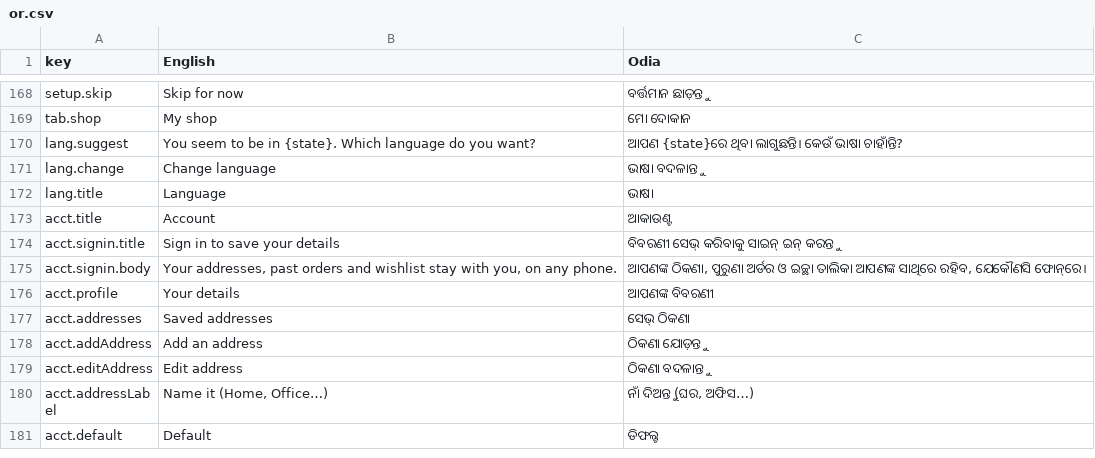
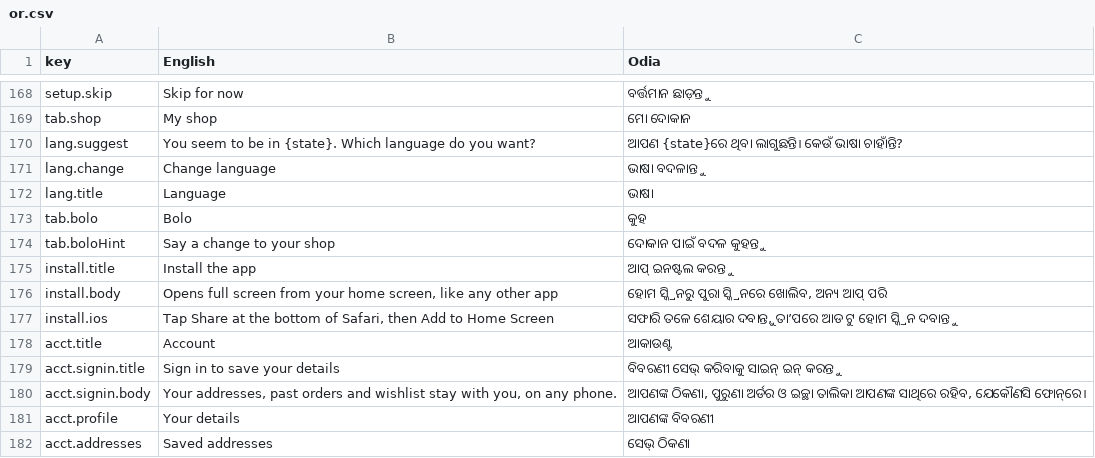
Before and after one commit to Stonebanks-js/ShelfVoice-AI, a CSV file: i18n-review/or.csv, drawn as a sheet; only a part is shown, gaps mark what is left out; the shorter side is filled out with more unchanged rows.

Commit message:
Shops near you on a map
Customers who share their location see nearby Shelf Voice shops on a map:
their rounded position as a blue dot and each shop as a red pin that
opens its page. Above the list on a phone, pinned beside it from 1024 px;
light and dark follow the phone. MapLibre GL 6.15 with OpenFreeMap tiles
(OpenStreetMap data): free, no account, no key. MapLibre loads only on
that screen; its worker is copied into public/vendor at build time.

nearby_shops also returns each shop's position rounded to about 100 m.
The security policy allows tiles.openfreemap.org and the privacy page
lists OpenFreeMap. Test builds turn the map off, so journeys never load
tiles from the internet.

Also: the install row and Bolo card in the nine regional languages.

```diff
--- a/i18n-review/or.csv
+++ b/i18n-review/or.csv
@@ -172,2 +172,7 @@
 "lang.title","Language","ଭାଷା"
+"tab.bolo","Bolo","କୁହ"
+"tab.boloHint","Say a change to your shop","ଦୋକାନ ପାଇଁ ବଦଳ କୁହନ୍ତୁ"
+"install.title","Install the app","ଆପ୍ ଇନଷ୍ଟଲ କରନ୍ତୁ"
+"install.body","Opens full screen from your home screen, like any other app","ହୋମ ସ୍କ୍ରିନରୁ ପୁରା ସ୍କ୍ରିନରେ ଖୋଲିବ, ଅନ୍ୟ ଆପ୍ ପରି"
+"install.ios","Tap Share at the bottom of Safari, then Add to Home Screen","ସଫାରି ତଳେ ଶେୟାର ଦବାନ୍ତୁ, ତା’ପରେ ଆଡ ଟୁ ହୋମ ସ୍କ୍ରିନ ଦବାନ୍ତୁ"
 "acct.title","Account","ଆକାଉଣ୍ଟ"
```
Also changed, not shown: i18n-review/gu.csv, i18n-review/pa.csv, 34 other files.
